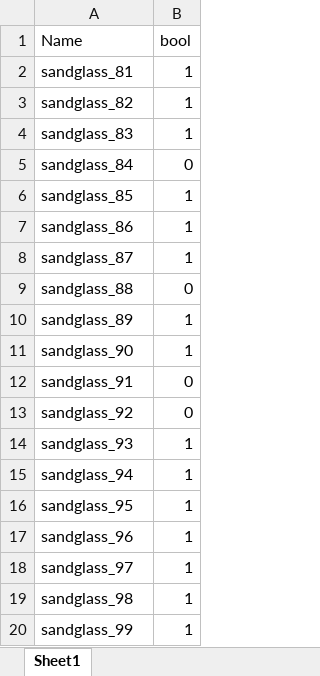
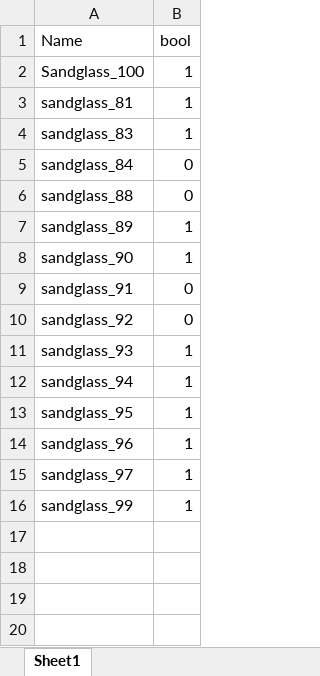
Before and after one commit to bateikoEd/object_recognition, an Excel workbook: Lab2/excel_files/sandglass_test.xlsx, sheet Sheet1, drawn as a sheet; values as stored, in another font and other column widths than the file's, no borders; removed rows and columns are numbered as before the commit, all else as after; the diff names each change by its address in the sheet, - before the commit and + after, or states it on an @@ line.

```diff
--- a/Lab2/excel_files/sandglass_test.xlsx (sheet Sheet1)
+++ b/Lab2/excel_files/sandglass_test.xlsx (sheet Sheet1)
+row 2: Sandglass_100 | 1
-row 3: sandglass_82 | 1
-row 6: sandglass_85 | 1
-row 7: sandglass_86 | 1
-row 8: sandglass_87 | 1
-row 19: sandglass_98 | 1
```
Also changed, not shown: Lab2/excel_files/lintroller_test.xlsx, 16 other files.
